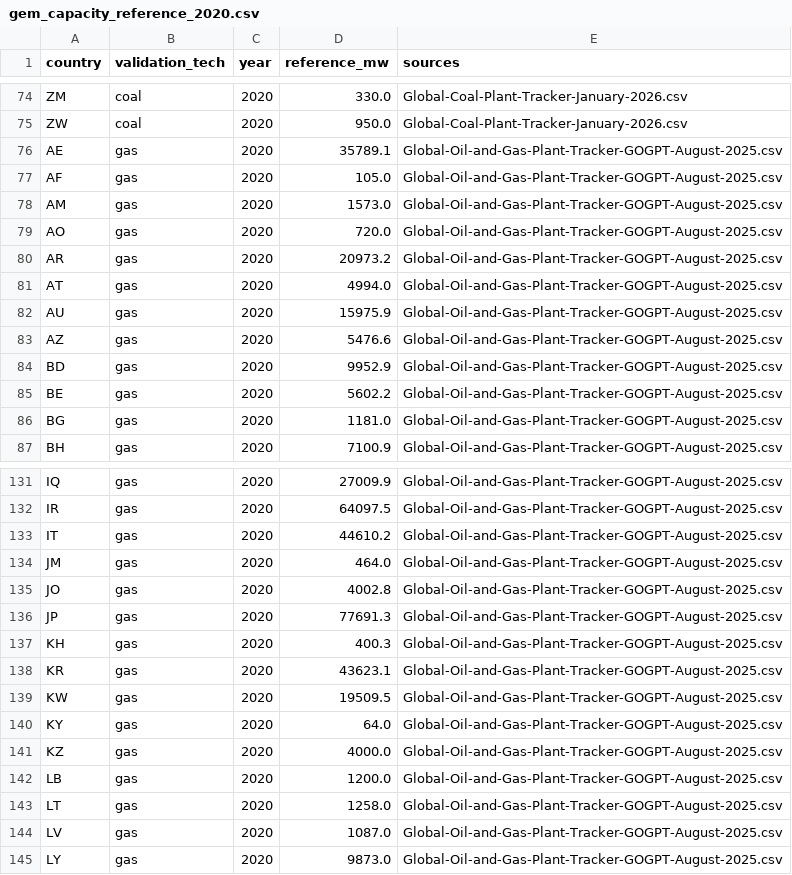
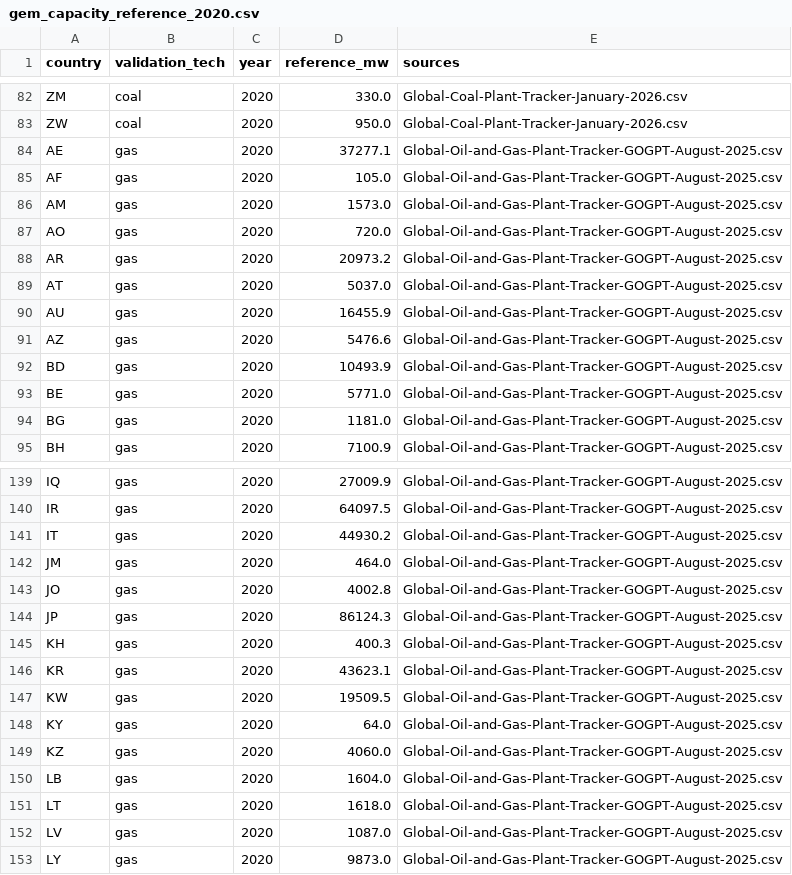
Before and after one commit to theomoers/energmod, a CSV file: validation/data/gem_capacity_reference_2020.csv, drawn as a sheet; only a part is shown, gaps mark what is left out; the diff covers the shown part only.

```diff
--- a/validation/data/gem_capacity_reference_2020.csv
+++ b/validation/data/gem_capacity_reference_2020.csv
@@ -75,3 +83,3 @@ ZM,coal,2020,330.0,Global-Coal-Plant-Tracker-January-2026.csv
 ZW,coal,2020,950.0,Global-Coal-Plant-Tracker-January-2026.csv
-AE,gas,2020,35789.1,Global-Oil-and-Gas-Plant-Tracker-GOGPT-August-2025.csv
+AE,gas,2020,37277.1,Global-Oil-and-Gas-Plant-Tracker-GOGPT-August-2025.csv
 AF,gas,2020,105.0,Global-Oil-and-Gas-Plant-Tracker-GOGPT-August-2025.csv
@@ -80,7 +88,7 @@ AO,gas,2020,720.0,Global-Oil-and-Gas-Plant-Tracker-GOGPT-August-2025.csv
 AR,gas,2020,20973.2,Global-Oil-and-Gas-Plant-Tracker-GOGPT-August-2025.csv
-AT,gas,2020,4994.0,Global-Oil-and-Gas-Plant-Tracker-GOGPT-August-2025.csv
-AU,gas,2020,15975.9,Global-Oil-and-Gas-Plant-Tracker-GOGPT-August-2025.csv
+AT,gas,2020,5037.0,Global-Oil-and-Gas-Plant-Tracker-GOGPT-August-2025.csv
+AU,gas,2020,16455.9,Global-Oil-and-Gas-Plant-Tracker-GOGPT-August-2025.csv
 AZ,gas,2020,5476.6,Global-Oil-and-Gas-Plant-Tracker-GOGPT-August-2025.csv
-BD,gas,2020,9952.9,Global-Oil-and-Gas-Plant-Tracker-GOGPT-August-2025.csv
-BE,gas,2020,5602.2,Global-Oil-and-Gas-Plant-Tracker-GOGPT-August-2025.csv
+BD,gas,2020,10493.9,Global-Oil-and-Gas-Plant-Tracker-GOGPT-August-2025.csv
+BE,gas,2020,5771.0,Global-Oil-and-Gas-Plant-Tracker-GOGPT-August-2025.csv
 BG,gas,2020,1181.0,Global-Oil-and-Gas-Plant-Tracker-GOGPT-August-2025.csv
@@ -132,6 +140,6 @@ IQ,gas,2020,27009.9,Global-Oil-and-Gas-Plant-Tracker-GOGPT-August-2025.csv
 IR,gas,2020,64097.5,Global-Oil-and-Gas-Plant-Tracker-GOGPT-August-2025.csv
-IT,gas,2020,44610.2,Global-Oil-and-Gas-Plant-Tracker-GOGPT-August-2025.csv
+IT,gas,2020,44930.2,Global-Oil-and-Gas-Plant-Tracker-GOGPT-August-2025.csv
 JM,gas,2020,464.0,Global-Oil-and-Gas-Plant-Tracker-GOGPT-August-2025.csv
 JO,gas,2020,4002.8,Global-Oil-and-Gas-Plant-Tracker-GOGPT-August-2025.csv
-JP,gas,2020,77691.3,Global-Oil-and-Gas-Plant-Tracker-GOGPT-August-2025.csv
+JP,gas,2020,86124.3,Global-Oil-and-Gas-Plant-Tracker-GOGPT-August-2025.csv
 KH,gas,2020,400.3,Global-Oil-and-Gas-Plant-Tracker-GOGPT-August-2025.csv
@@ -140,5 +148,5 @@ KW,gas,2020,19509.5,Global-Oil-and-Gas-Plant-Tracker-GOGPT-August-2025.csv
 KY,gas,2020,64.0,Global-Oil-and-Gas-Plant-Tracker-GOGPT-August-2025.csv
-KZ,gas,2020,4000.0,Global-Oil-and-Gas-Plant-Tracker-GOGPT-August-2025.csv
-LB,gas,2020,1200.0,Global-Oil-and-Gas-Plant-Tracker-GOGPT-August-2025.csv
-LT,gas,2020,1258.0,Global-Oil-and-Gas-Plant-Tracker-GOGPT-August-2025.csv
+KZ,gas,2020,4060.0,Global-Oil-and-Gas-Plant-Tracker-GOGPT-August-2025.csv
+LB,gas,2020,1604.0,Global-Oil-and-Gas-Plant-Tracker-GOGPT-August-2025.csv
+LT,gas,2020,1618.0,Global-Oil-and-Gas-Plant-Tracker-GOGPT-August-2025.csv
 LV,gas,2020,1087.0,Global-Oil-and-Gas-Plant-Tracker-GOGPT-August-2025.csv
```
Also changed, not shown: 8 added rows and 62 edited cells elsewhere in this file, 26 other files.
